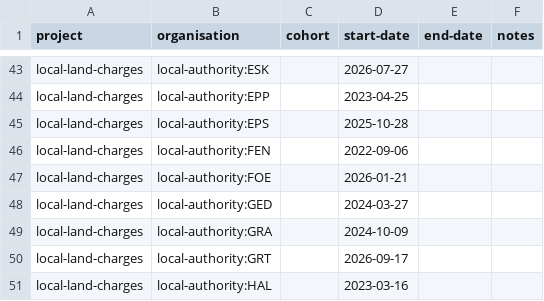
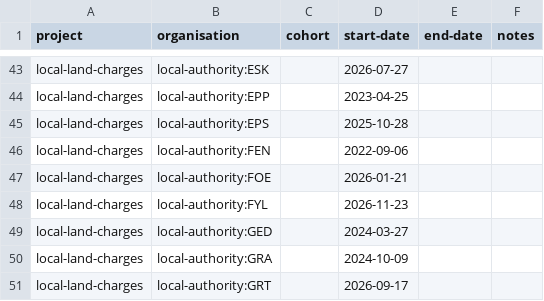
Before and after one commit to digital-land/specification, a CSV file: specification/project-organisation.csv, drawn as a sheet; only a part is shown, gaps mark what is left out; the shorter side is filled out with more unchanged rows.

```diff
--- a/specification/project-organisation.csv
+++ b/specification/project-organisation.csv
@@ -47,2 +47,3 @@ local-land-charges,local-authority:FEN,,2022-09-06,,
 local-land-charges,local-authority:FOE,,2026-01-21,,
+local-land-charges,local-authority:FYL,,2026-11-23,,
 local-land-charges,local-authority:GED,,2024-03-27,,
```
Also changed, not shown: specification/specification-field.csv, specification/specification.csv.
